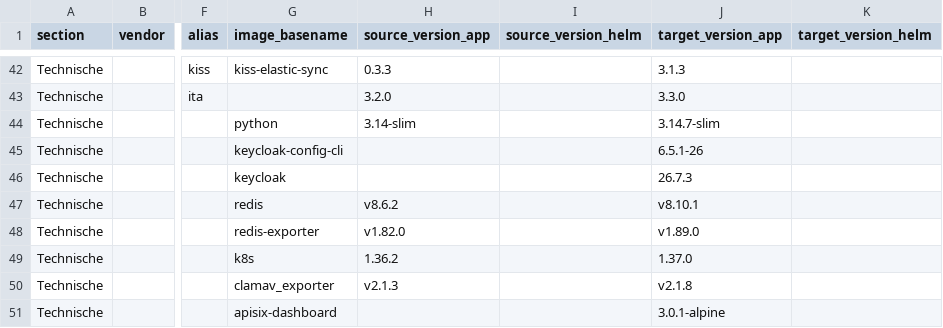
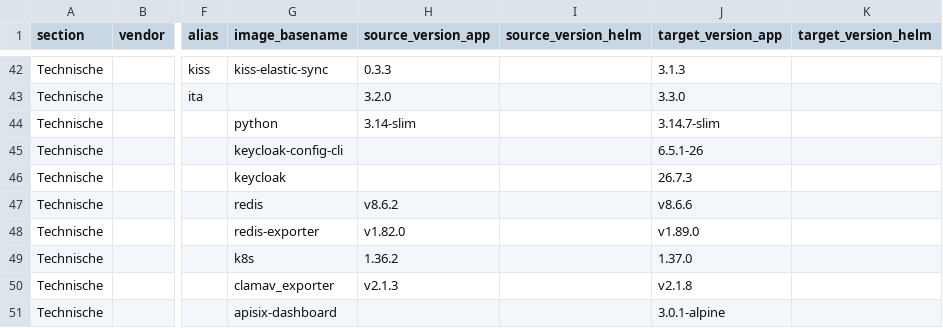
Before and after one commit to Dimpact-Samenwerking/helm-charts, a CSV file: charts/podiumd/etc/release-table.csv, drawn as a sheet; only a part is shown, gaps mark what is left out; the diff names each change by its address in the sheet, - before the commit and + after, or states it on an @@ line.

Commit message:
fix(podiumd): revert redis-operator redis to v8.6.6, markdown-lint fixes
Downgrade redis-operator.redis-ha.image to v8.6.6 (digest-pinned) and drop
the v8.10.1 entries from the 4.9.2 upgrade notes, images-4.9.2.yaml,
images-baseline.yaml and release-table.csv. Apply markdown-lint emphasis
fixes in zaakbrug-deploy.md and network-policy-analysis.md.

```diff
--- a/charts/podiumd/etc/release-table.csv
+++ b/charts/podiumd/etc/release-table.csv
-J47 (target_version_app): v8.10.1
+J47 (target_version_app): v8.6.6
```
Also changed, not shown: 7 other files.
